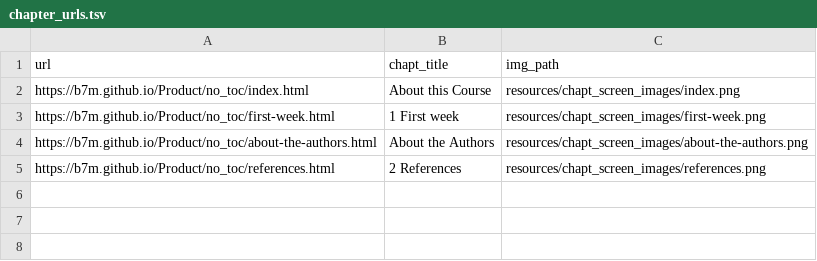
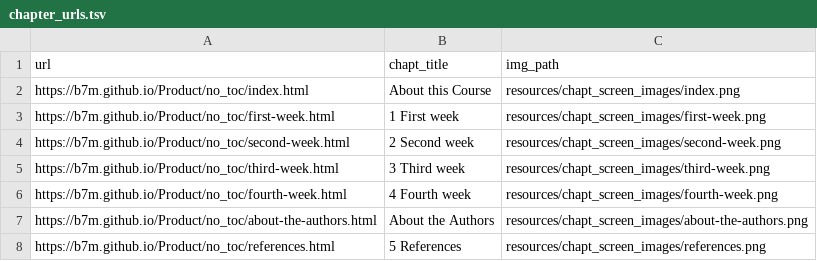
Before and after one commit to B7M/Developing-Data-Products, a TSV file: resources/chapt_screen_images/chapter_urls.tsv, drawn as a sheet.

```diff
--- a/resources/chapt_screen_images/chapter_urls.tsv
+++ b/resources/chapt_screen_images/chapter_urls.tsv
@@ -3,3 +3,6 @@ https://b7m.github.io/Product/no_toc/index.html	About this Course	resources/chap
 https://b7m.github.io/Product/no_toc/first-week.html	1 First week	resources/chapt_screen_images/first-week.png
+https://b7m.github.io/Product/no_toc/second-week.html	2 Second week	resources/chapt_screen_images/second-week.png
+https://b7m.github.io/Product/no_toc/third-week.html	3 Third week	resources/chapt_screen_images/third-week.png
+https://b7m.github.io/Product/no_toc/fourth-week.html	4 Fourth week	resources/chapt_screen_images/fourth-week.png
 https://b7m.github.io/Product/no_toc/about-the-authors.html	About the Authors	resources/chapt_screen_images/about-the-authors.png
-https://b7m.github.io/Product/no_toc/references.html	2 References	resources/chapt_screen_images/references.png
+https://b7m.github.io/Product/no_toc/references.html	5 References	resources/chapt_screen_images/references.png
```
Also changed, not shown: 13 other files.
